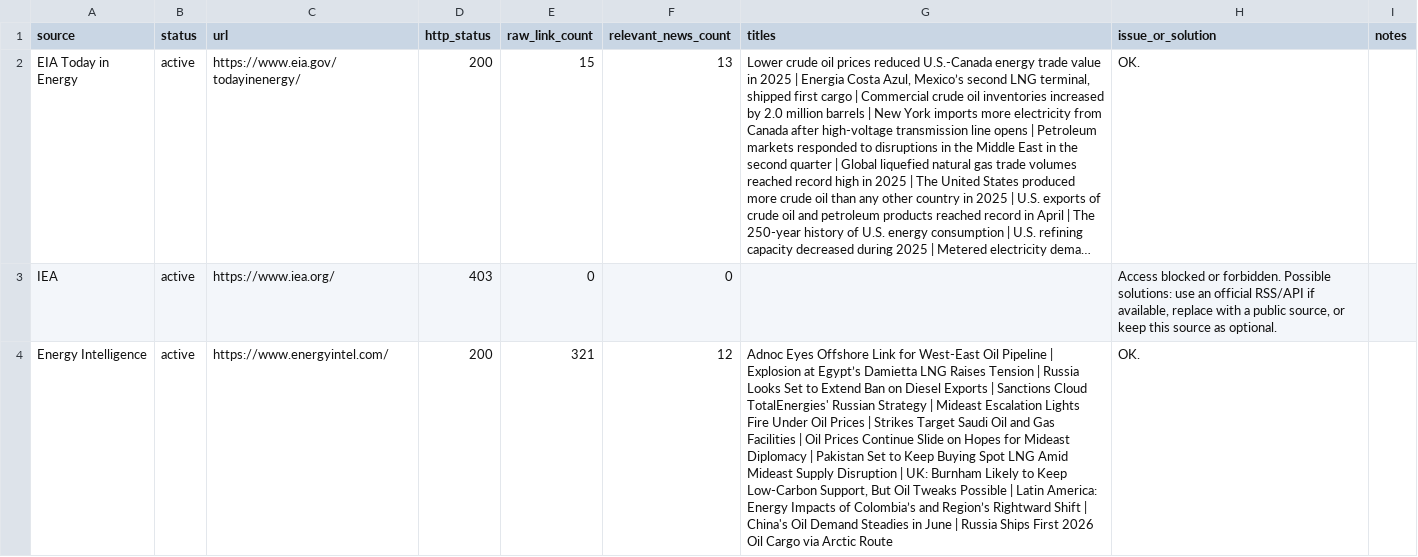
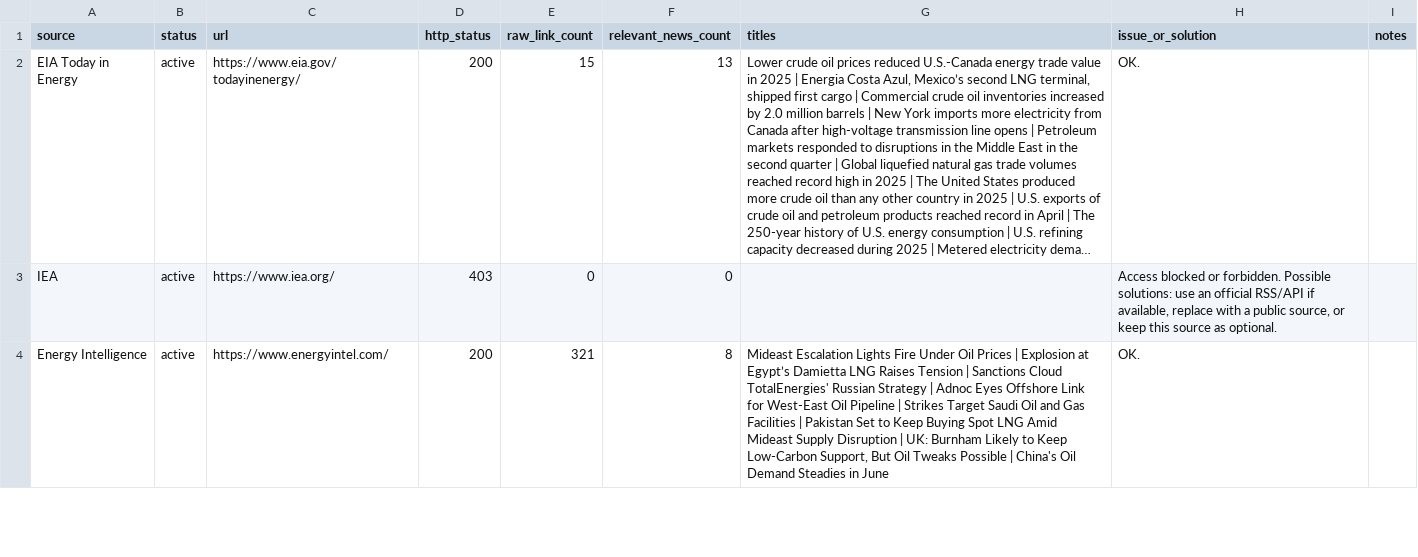
Before and after one commit to alejandroiq/scrapping_agent, a CSV file: market_watch_source_probe_results.csv, drawn as a sheet; only a part is shown; long unchanged cells end in …; the diff covers the shown part only; the diff names each change by its address in the sheet, - before the commit and + after, or states it on an @@ line.

```diff
--- a/market_watch_source_probe_results.csv
+++ b/market_watch_source_probe_results.csv
-F4 (relevant_news_count): 12
+F4 (relevant_news_count): 8
-G4 (titles): Adnoc Eyes Offshore Link for West-East Oil Pipeline | Explosion at Egypt’s Damietta LNG Raises Tension | Russia Looks Set to Extend Ban on Diesel Exports | Sanctions Cloud TotalEnergies' Russian Strategy | Mideast Escalation Lights Fire Under Oil Prices | Strikes Target Saudi Oil and Gas Facilities | Oil Prices Continue Slide on Hopes for Mideast Diplomacy | Pakistan Set to Keep Buying Spot LNG Amid Mideast Supply Disruption | UK: Burnham Likely to Keep Low-Carbon Support, But Oil Tweaks Possible | Latin America: Energy Impacts of Colombia’s and Region’s Rightward Shift | China's Oil Demand Steadies in June | Russia Ships First 2026 Oil Cargo via Arctic Route
+G4 (titles): Mideast Escalation Lights Fire Under Oil Prices | Explosion at Egypt’s Damietta LNG Raises Tension | Sanctions Cloud TotalEnergies' Russian Strategy | Adnoc Eyes Offshore Link for West-East Oil Pipeline | Strikes Target Saudi Oil and Gas Facilities | Pakistan Set to Keep Buying Spot LNG Amid Mideast Supply Disruption | UK: Burnham Likely to Keep Low-Carbon Support, But Oil Tweaks Possible | China's Oil Demand Steadies in June
```
Also changed, not shown: 2 edited cells elsewhere in this file, market_watch_source_probe_summary_log.csv, 1 other file.
